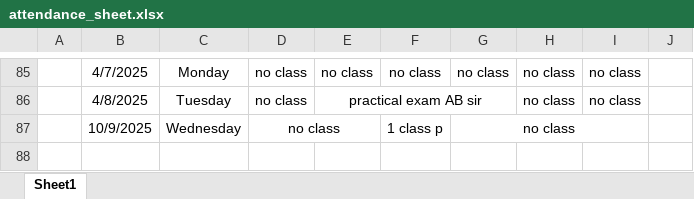
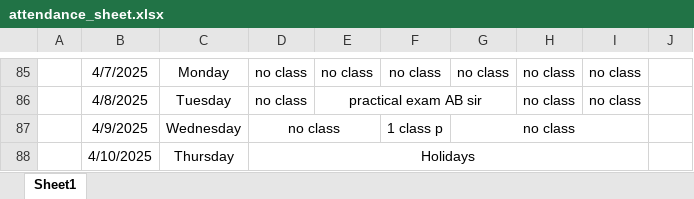
Before and after one commit to Sukdebrmondal/2nd_year_4th_semester, an Excel workbook: attendance_sheet.xlsx, sheet Sheet1, drawn as a sheet; only a part is shown, gaps mark what is left out; values as stored, in another font and other column widths than the file's, no borders; the diff names each change by its address in the sheet, - before the commit and + after, or states it on an @@ line.

Commit message:
date

```diff
--- a/attendance_sheet.xlsx (sheet Sheet1)
+++ b/attendance_sheet.xlsx (sheet Sheet1)
-B87: 10/9/2025
+B87: 4/9/2025
+row 88:  | 4/10/2025 | Thursday | Holidays
```
